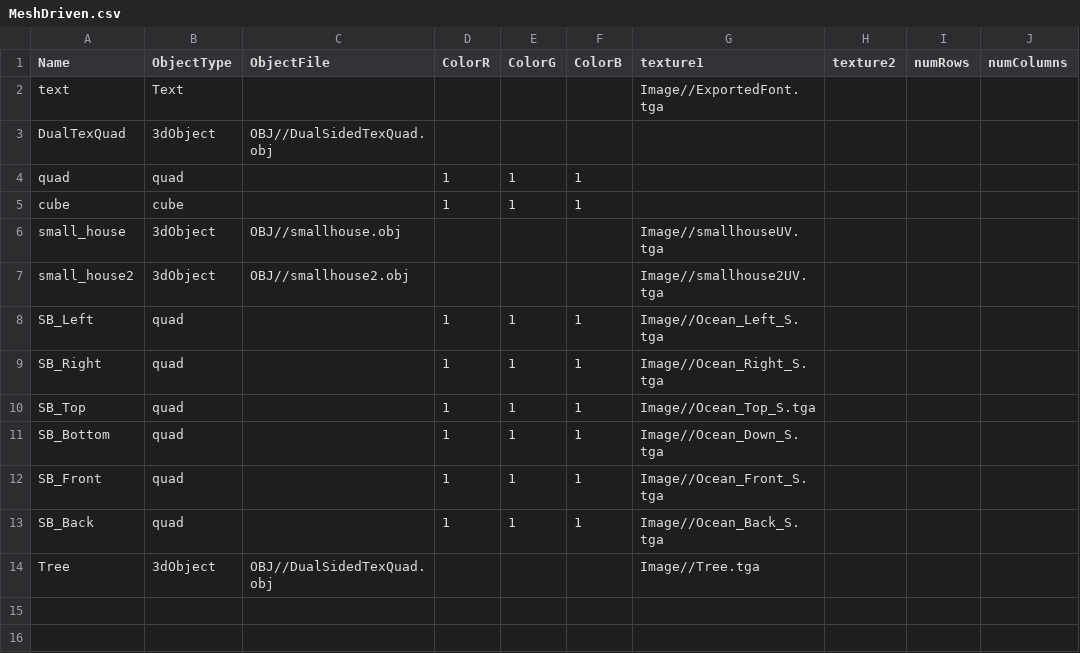
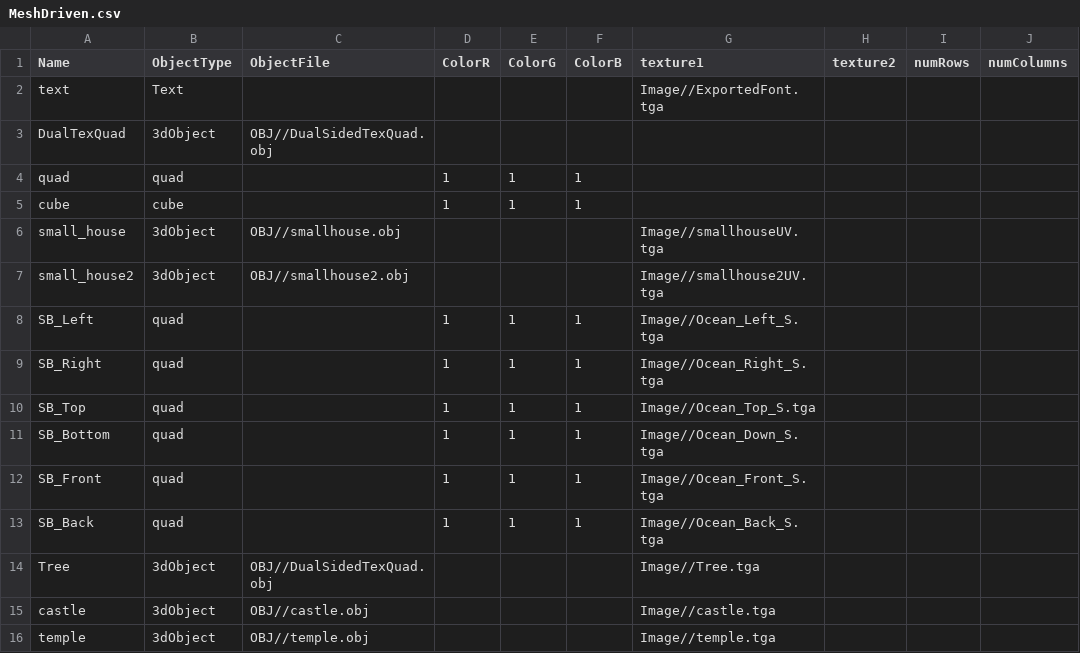
Before and after one commit to HalcionCyanide/SP3_T14N, a CSV file: Base/Image/MeshDriven.csv, drawn as a sheet; the diff names each change by its address in the sheet, - before the commit and + after, or states it on an @@ line.

```diff
--- a/Base/Image/MeshDriven.csv
+++ b/Base/Image/MeshDriven.csv
+row 15: castle | 3dObject | OBJ//castle.obj |  |  |  | Image//castle.tga
+row 16: temple | 3dObject | OBJ//temple.obj |  |  |  | Image//temple.tga
```
Also changed, not shown: Base/Image/Town3Layout.csv, 29 other files.
